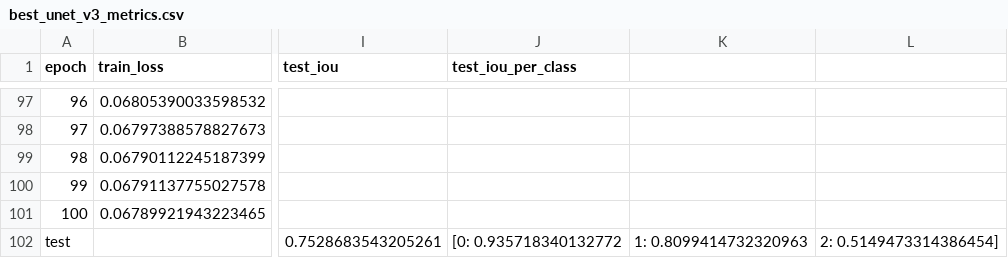
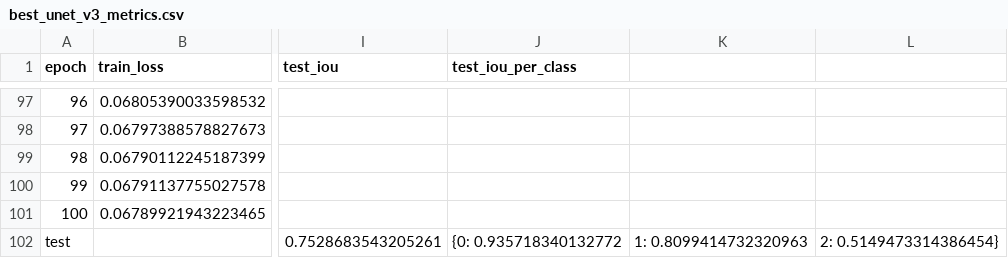
Before and after one commit to SamLB9/Semantic-Segmentation-on-the-Oxford-IIIT-Pet-Dataset, a CSV file: results/metrics/best_unet_v3_metrics.csv, drawn as a sheet; only a part is shown, gaps mark what is left out; the diff names each change by its address in the sheet, - before the commit and + after, or states it on an @@ line.

Commit message:
Update results/metrics

```diff
--- a/results/metrics/best_unet_v3_metrics.csv
+++ b/results/metrics/best_unet_v3_metrics.csv
-J102 (test_iou_per_class): [0: 0.935718340132772
+J102 (test_iou_per_class): {0: 0.935718340132772
-L102: 2: 0.5149473314386454]
+L102: 2: 0.5149473314386454}
```
Also changed, not shown: results/metrics/training_metrics_OpenAI.csv.
